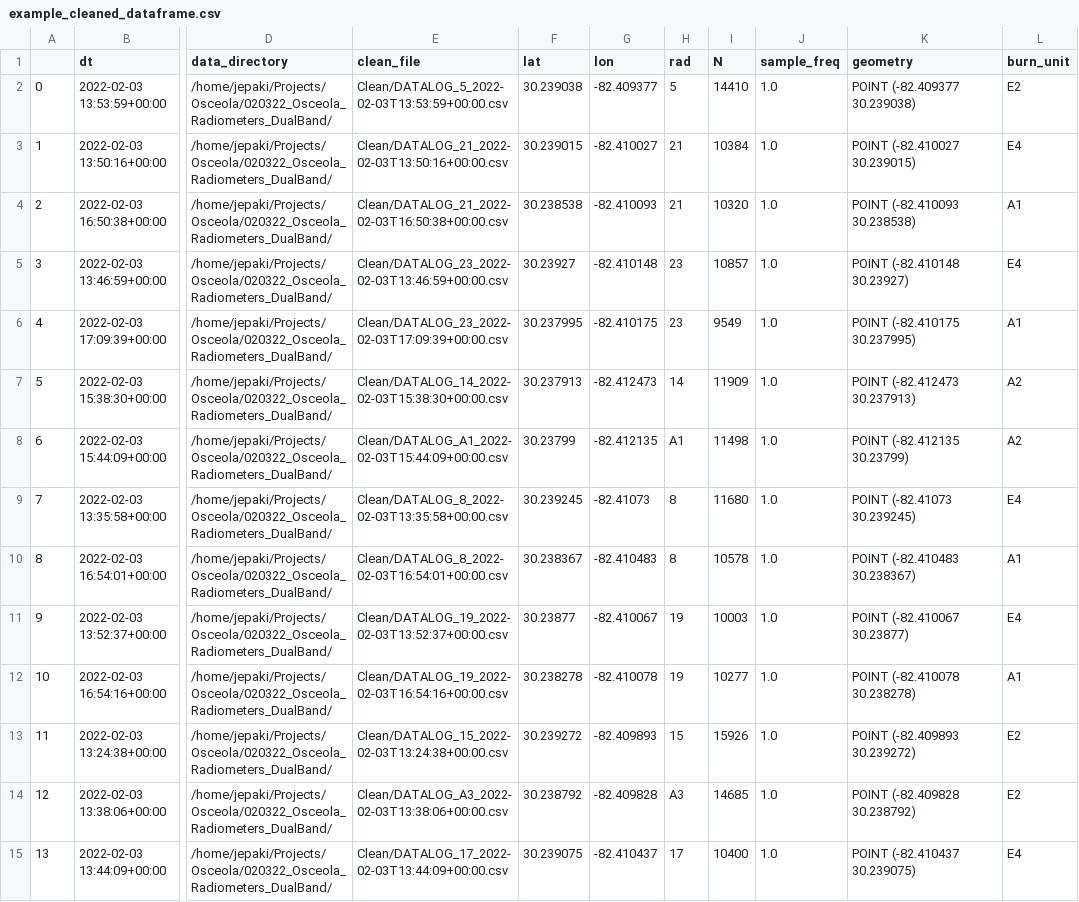
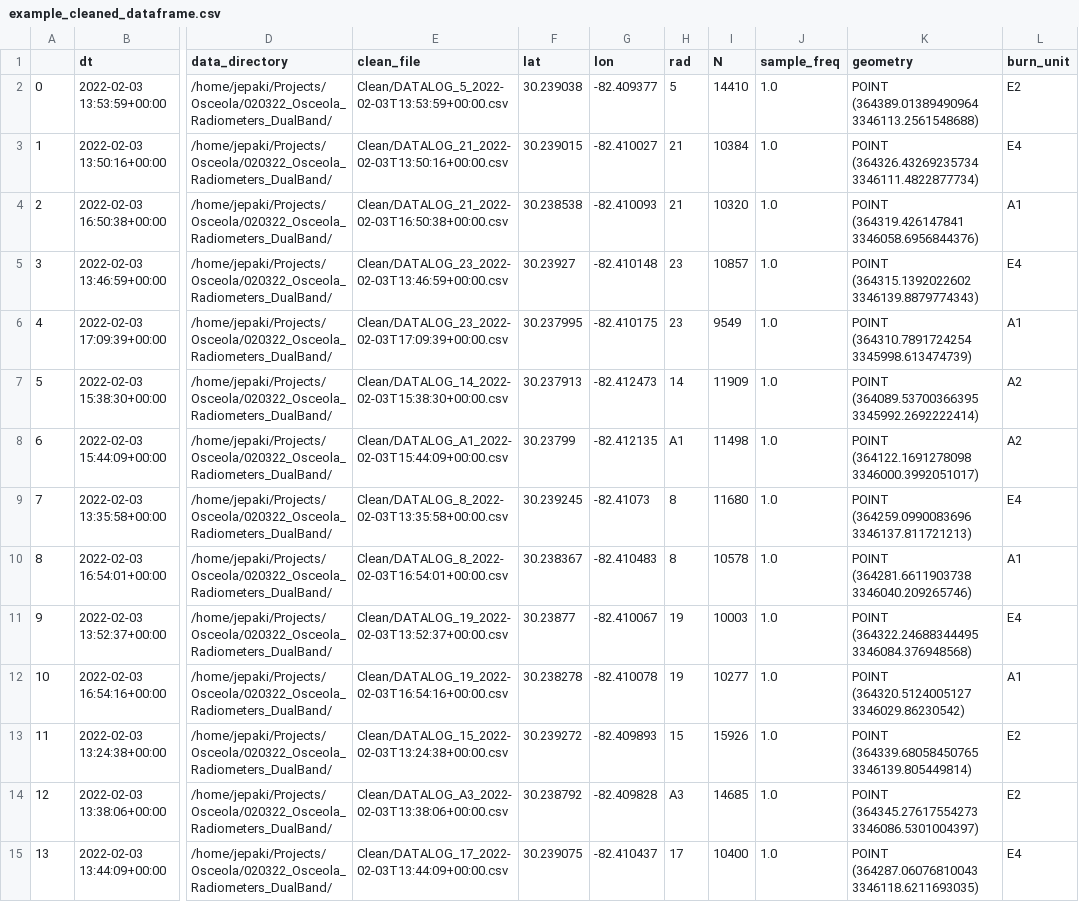
Before and after one commit to FeuerzangenbowleAndBytes/KremBoxer, a CSV file: dataframes/example_cleaned_dataframe.csv, drawn as a sheet; only a part is shown, gaps mark what is left out; the diff covers the shown part only; the diff names each change by its address in the sheet, - before the commit and + after, or states it on an @@ line.

Commit message:
Added option to save dataframes with user specified projection

```diff
--- a/dataframes/example_cleaned_dataframe.csv
+++ b/dataframes/example_cleaned_dataframe.csv
-K2 (geometry): POINT (-82.409377 30.239038)
+K2 (geometry): POINT (364389.01389490964 3346113.2561548688)
-K3 (geometry): POINT (-82.410027 30.239015)
+K3 (geometry): POINT (364326.43269235734 3346111.4822877734)
-K4 (geometry): POINT (-82.410093 30.238538)
+K4 (geometry): POINT (364319.426147841 3346058.6956844376)
-K5 (geometry): POINT (-82.410148 30.23927)
+K5 (geometry): POINT (364315.1392022602 3346139.8879774343)
-K6 (geometry): POINT (-82.410175 30.237995)
+K6 (geometry): POINT (364310.7891724254 3345998.613474739)
-K7 (geometry): POINT (-82.412473 30.237913)
+K7 (geometry): POINT (364089.53700366395 3345992.2692222414)
-K8 (geometry): POINT (-82.412135 30.23799)
+K8 (geometry): POINT (364122.1691278098 3346000.3992051017)
-K9 (geometry): POINT (-82.41073 30.239245)
+K9 (geometry): POINT (364259.0990083696 3346137.811721213)
-K10 (geometry): POINT (-82.410483 30.238367)
+K10 (geometry): POINT (364281.6611903738 3346040.209265746)
-K11 (geometry): POINT (-82.410067 30.23877)
+K11 (geometry): POINT (364322.24688344495 3346084.376948568)
-K12 (geometry): POINT (-82.410078 30.238278)
+K12 (geometry): POINT (364320.5124005127 3346029.86230542)
-K13 (geometry): POINT (-82.409893 30.239272)
+K13 (geometry): POINT (364339.68058450765 3346139.805449814)
-K14 (geometry): POINT (-82.409828 30.238792)
+K14 (geometry): POINT (364345.27617554273 3346086.5301004397)
-K15 (geometry): POINT (-82.410437 30.239075)
+K15 (geometry): POINT (364287.06076810043 3346118.6211693035)
```
Also changed, not shown: 60 edited cells elsewhere in this file, dataframes/example_processed_dataframe.csv, 5 other files.
